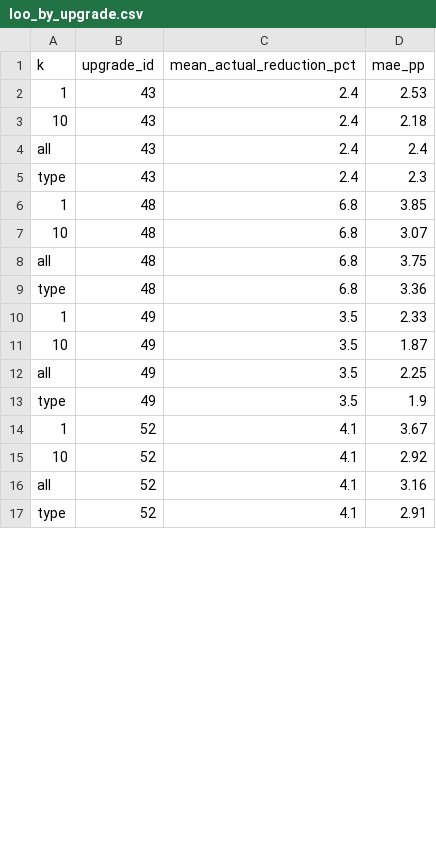
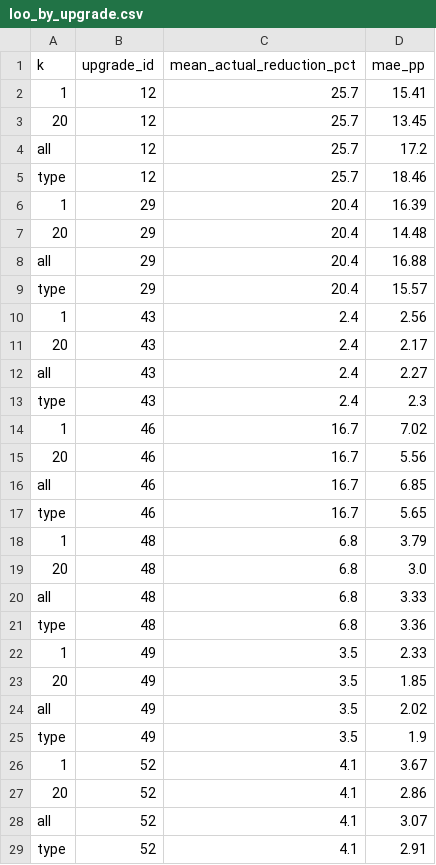
Before and after one commit to wegry/DS5500, a CSV file: dbt/analysis_outputs/loo_by_upgrade.csv, drawn as a sheet; only a part is shown; the diff covers the shown part only.

```diff
--- a/dbt/analysis_outputs/loo_by_upgrade.csv
+++ b/dbt/analysis_outputs/loo_by_upgrade.csv
@@ -1,17 +1,29 @@
 k,upgrade_id,mean_actual_reduction_pct,mae_pp
-1,43,2.4,2.53
-10,43,2.4,2.18
-all,43,2.4,2.4
+1,12,25.7,15.41
+20,12,25.7,13.45
+all,12,25.7,17.2
+type,12,25.7,18.46
+1,29,20.4,16.39
+20,29,20.4,14.48
+all,29,20.4,16.88
+type,29,20.4,15.57
+1,43,2.4,2.56
+20,43,2.4,2.17
+all,43,2.4,2.27
 type,43,2.4,2.3
-1,48,6.8,3.85
-10,48,6.8,3.07
-all,48,6.8,3.75
+1,46,16.7,7.02
+20,46,16.7,5.56
+all,46,16.7,6.85
+type,46,16.7,5.65
+1,48,6.8,3.79
+20,48,6.8,3.0
+all,48,6.8,3.33
 type,48,6.8,3.36
 1,49,3.5,2.33
-10,49,3.5,1.87
-all,49,3.5,2.25
+20,49,3.5,1.85
+all,49,3.5,2.02
 type,49,3.5,1.9
 1,52,4.1,3.67
-10,52,4.1,2.92
-all,52,4.1,3.16
+20,52,4.1,2.86
+all,52,4.1,3.07
 type,52,4.1,2.91
```
Also changed, not shown: 8 added rows and 16 edited cells elsewhere in this file, dbt/analysis_outputs/monte_carlo_20yr/building_summary.csv, dbt/analysis_outputs/monte_carlo_20yr/cohort_summary.csv, 12 other files.
